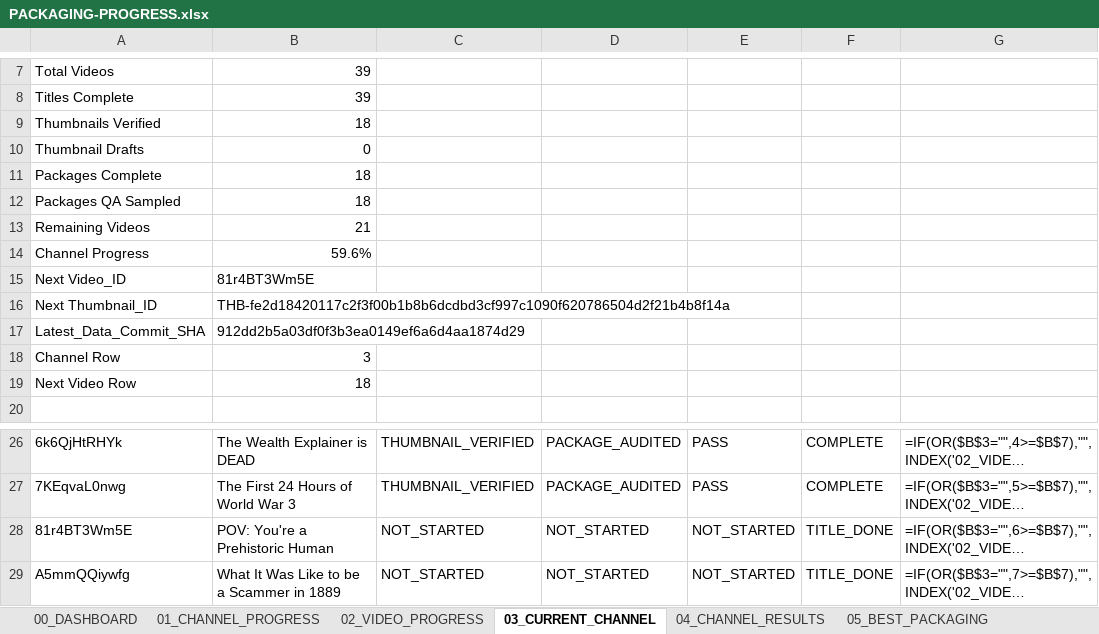
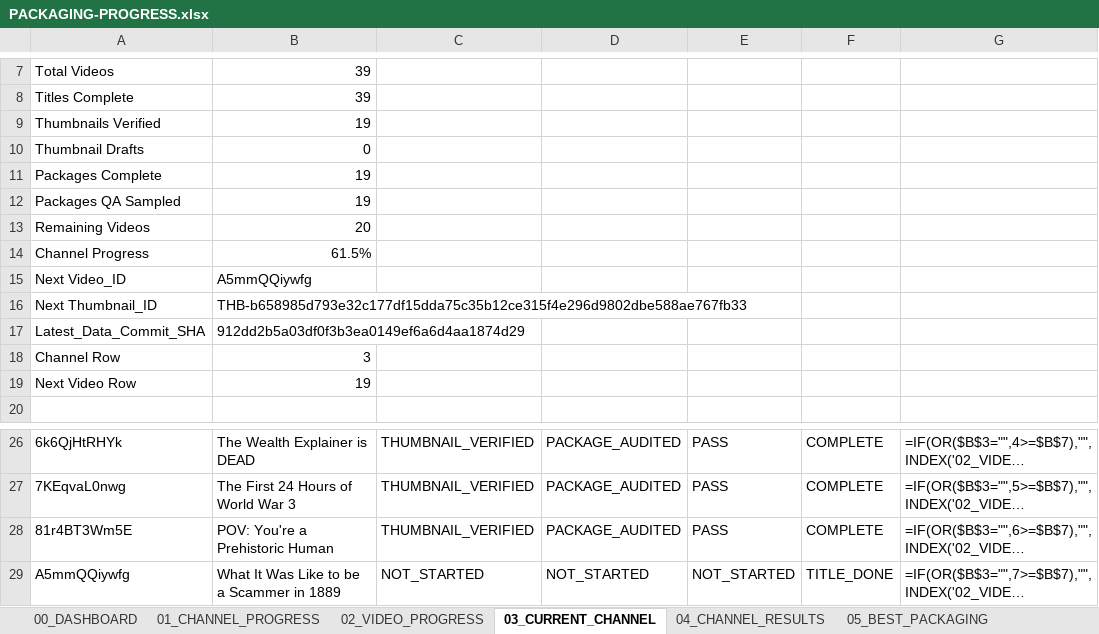
Before and after one commit to ghilmanITM360/youtube-intelligence-os, an Excel workbook: docs/research/thumbnail-forensics-2026-10-02/PACKAGING-PROGRESS.xlsx, sheet 03_CURRENT_CHANNEL, drawn as a sheet; only a part is shown, gaps mark what is left out; long unchanged cells end in …; values as stored, in another font and other column widths than the file's, no borders; formulas without a stored value are shown as written; conditional formats and table styles not drawn; the diff names each change by its address in the sheet, - before the commit and + after, or states it on an @@ line.

```diff
--- a/docs/research/thumbnail-forensics-2026-10-02/PACKAGING-PROGRESS.xlsx (sheet 03_CURRENT_CHANNEL)
+++ b/docs/research/thumbnail-forensics-2026-10-02/PACKAGING-PROGRESS.xlsx (sheet 03_CURRENT_CHANNEL)
-B9: 18
+B9: 19
-B11:B12: 18
+B11:B12: 19
-B13: 21
+B13: 20
-B14: 59.6%
+B14: 61.5%
-B15: 81r4BT3Wm5E
+B15: A5mmQQiywfg
-B16: THB-fe2d18420117c2f3f00b1b8b6dcdbd3cf997c1090f620786504d2f21b4b8f14a
+B16: THB-b658985d793e32c177df15dda75c35b12ce315f4e296d9802dbe588ae767fb33
-B19: 18
+B19: 19
-C28: NOT_STARTED
+C28: THUMBNAIL_VERIFIED
-D28: NOT_STARTED
+D28: PACKAGE_AUDITED
-E28: NOT_STARTED
+E28: PASS
-F28: TITLE_DONE
+F28: COMPLETE
```
Also changed, not shown: sheet 08_QA_PROGRESS, sheet 00_DASHBOARD, sheet 09_GIT_CHECKPOINTS, sheet 02_VIDEO_PROGRESS, sheet 01_CHANNEL_PROGRESS, 17 other files.
